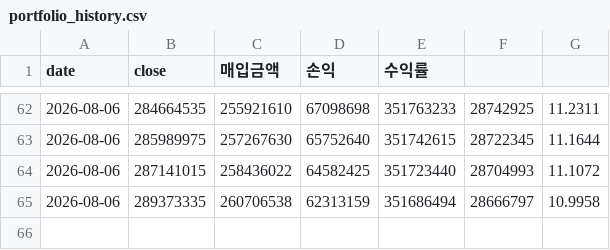
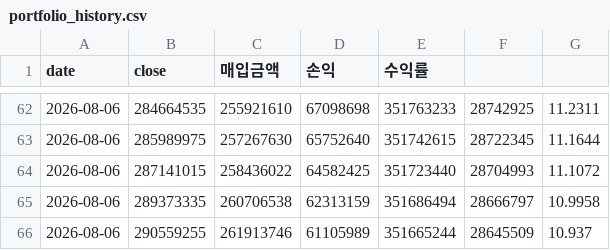
Before and after one commit to okkwon8815-lgtm/portfolio-summary-public, a CSV file: portfolio_history.csv, drawn as a sheet; only a part is shown, gaps mark what is left out; the diff names each change by its address in the sheet, - before the commit and + after, or states it on an @@ line.

```diff
--- a/portfolio_history.csv
+++ b/portfolio_history.csv
+row 66: 2026-08-06 | 290559255 | 261913746 | 61105989 | 351665244 | 28645509 | 10.937
```
Also changed, not shown: 1 other file.
